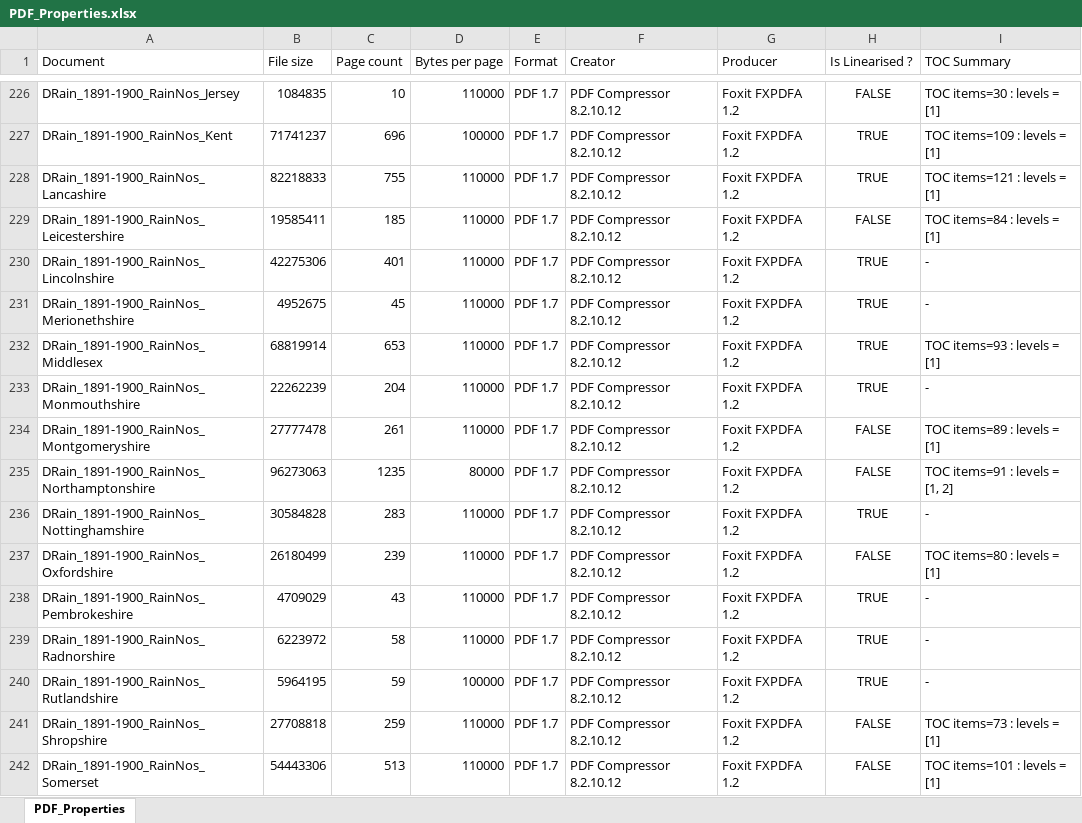
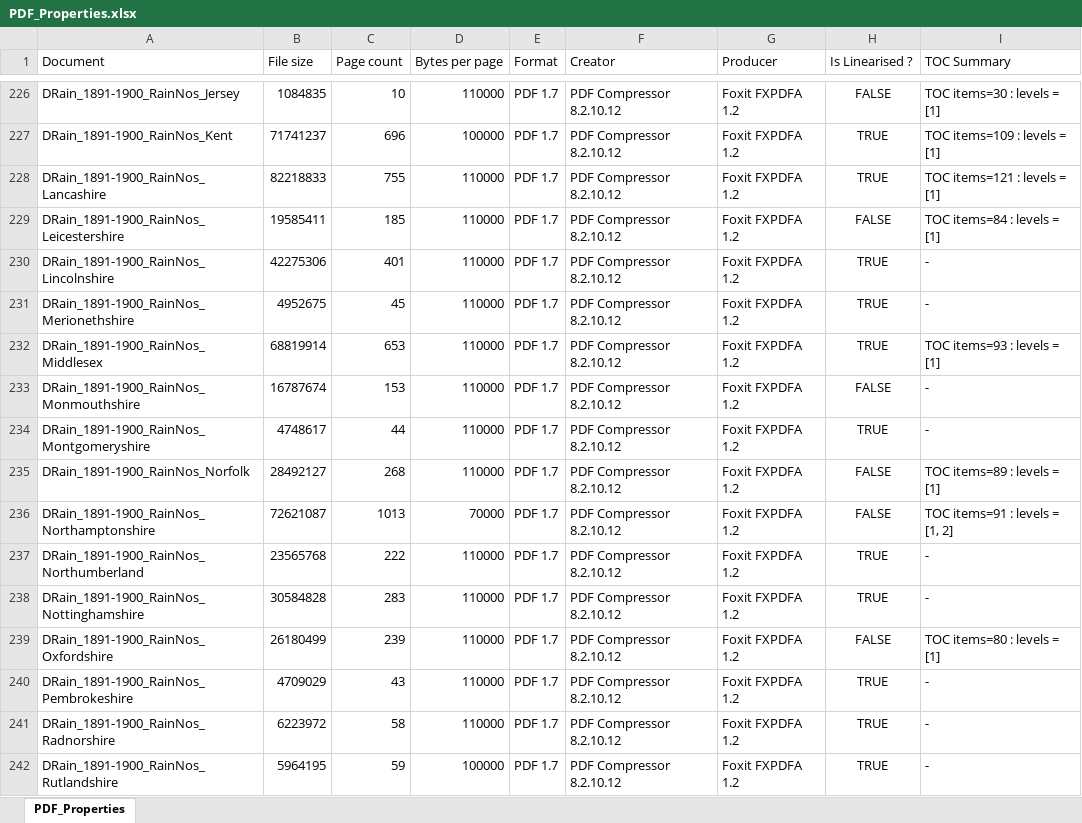
Before and after one commit to rjmeats/BritishRainfall, an Excel workbook: Scratch/Daily-Rainfall/PDF_Properties.xlsx, sheet PDF_Properties, drawn as a sheet; only a part is shown, gaps mark what is left out; the shorter side is filled out with more unchanged rows; values as stored, in another font and other column widths than the file's, no borders; addresses are those after the commit; the diff names each change by its address in the sheet, - before the commit and + after, or states it on an @@ line.

Commit message:
Update spreadsheet of Daily Rainfall PDF volumes

```diff
--- a/Scratch/Daily-Rainfall/PDF_Properties.xlsx (sheet PDF_Properties)
+++ b/Scratch/Daily-Rainfall/PDF_Properties.xlsx (sheet PDF_Properties)
-B233 (File size): 22262239
+B233 (File size): 16787674
-C233 (Page count): 204
+C233 (Page count): 153
-H233 (Is Linearised ?): TRUE
+H233 (Is Linearised ?): FALSE
-B234 (File size): 27777478
+B234 (File size): 4748617
-C234 (Page count): 261
+C234 (Page count): 44
-H234 (Is Linearised ?): FALSE
+H234 (Is Linearised ?): TRUE
-I234 (TOC Summary): TOC items=89 : levels = [1]
+I234 (TOC Summary): -
+row 235: DRain_1891-1900_RainNos_Norfolk | 28492127 | 268 | 110000 | PDF 1.7 | PDF Compressor 8.2.10.12 | Foxit FXPDFA 1.2 | FALSE | TOC items=89 : levels = [1]
-B236 (File size): 96273063
+B236 (File size): 72621087
-C236 (Page count): 1235
+C236 (Page count): 1013
-D236 (Bytes per page): 80000
+D236 (Bytes per page): 70000
+row 237: DRain_1891-1900_RainNos_Northumberland | 23565768 | 222 | 110000 | PDF 1.7 | PDF Compressor 8.2.10.12 | Foxit FXPDFA 1.2 | TRUE | -
```
